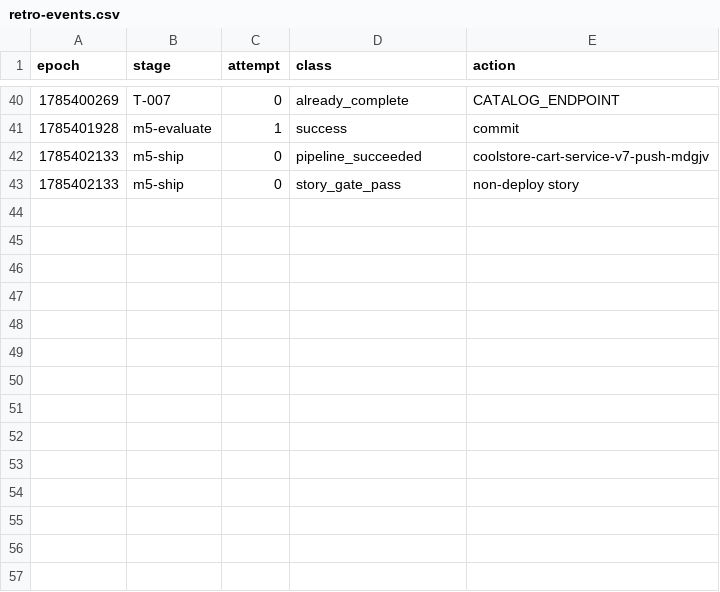
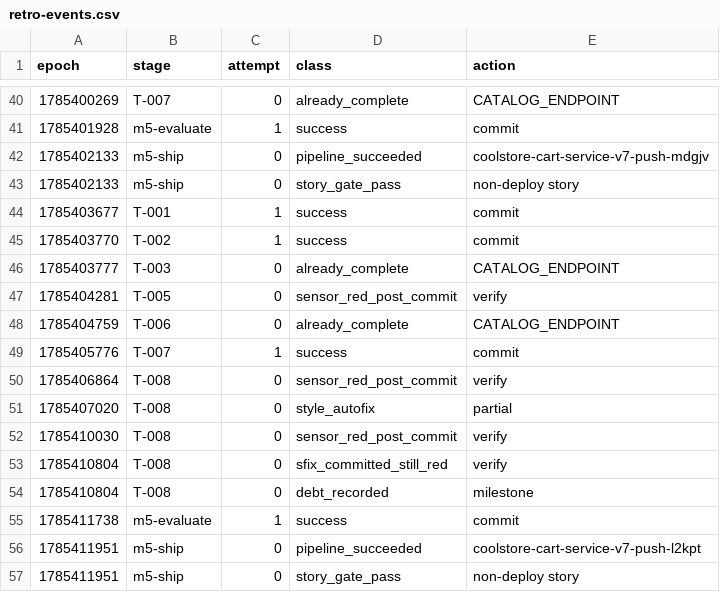
Before and after one commit to adnan-drina/coolstore-cart-service-v7, a CSV file: migration/retro-events.csv, drawn as a sheet; only a part is shown, gaps mark what is left out; the diff names each change by its address in the sheet, - before the commit and + after, or states it on an @@ line.

Commit message:
Retro: Three costliest failure patterns identified with concrete skill/sensor improvements

```diff
--- a/migration/retro-events.csv
+++ b/migration/retro-events.csv
+row 44: 1785403677 | T-001 | 1 | success | commit
+row 45: 1785403770 | T-002 | 1 | success | commit
+row 46: 1785403777 | T-003 | 0 | already_complete | CATALOG_ENDPOINT
+row 47: 1785404281 | T-005 | 0 | sensor_red_post_commit | verify
+row 48: 1785404759 | T-006 | 0 | already_complete | CATALOG_ENDPOINT
+row 49: 1785405776 | T-007 | 1 | success | commit
+row 50: 1785406864 | T-008 | 0 | sensor_red_post_commit | verify
+row 51: 1785407020 | T-008 | 0 | style_autofix | partial
+row 52: 1785410030 | T-008 | 0 | sensor_red_post_commit | verify
+row 53: 1785410804 | T-008 | 0 | sfix_committed_still_red | verify
+row 54: 1785410804 | T-008 | 0 | debt_recorded | milestone
+row 55: 1785411738 | m5-evaluate | 1 | success | commit
+row 56: 1785411951 | m5-ship | 0 | pipeline_succeeded | coolstore-cart-service-v7-push-l2kpt
+row 57: 1785411951 | m5-ship | 0 | story_gate_pass | non-deploy story
```
Also changed, not shown: migration/retro-metrics.csv, 1 other file.
